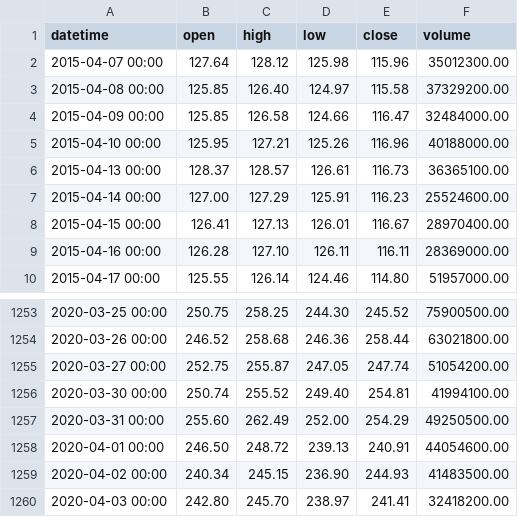
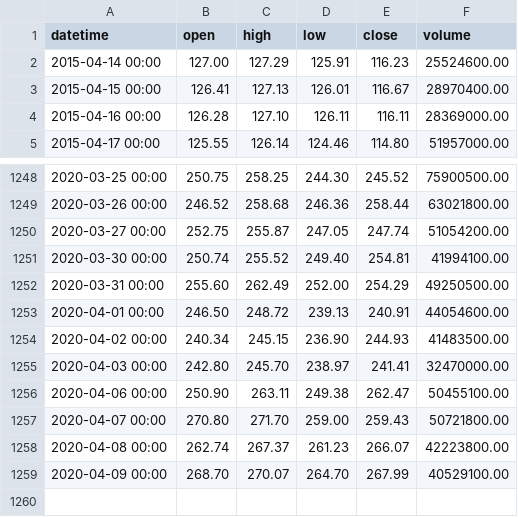
Before and after one commit to stormasm/influx-equity, a CSV file: csv/examples/data/csv/aapl.csv, drawn as a sheet; only a part is shown, gaps mark what is left out.

Commit message:
update data with april 09 market close

```diff
--- a/csv/examples/data/csv/aapl.csv
+++ b/csv/examples/data/csv/aapl.csv
@@ -1,7 +1,2 @@
 datetime,open,high,low,close,volume
-2015-04-07 00:00,127.64,128.12,125.98,115.96,35012300.00
-2015-04-08 00:00,125.85,126.40,124.97,115.58,37329200.00
-2015-04-09 00:00,125.85,126.58,124.66,116.47,32484000.00
-2015-04-10 00:00,125.95,127.21,125.26,116.96,40188000.00
-2015-04-13 00:00,128.37,128.57,126.61,116.73,36365100.00
 2015-04-14 00:00,127.00,127.29,125.91,116.23,25524600.00
@@ -1259,2 +1254,6 @@ datetime,open,high,low,close,volume
 2020-04-02 00:00,240.34,245.15,236.90,244.93,41483500.00
-2020-04-03 00:00,242.80,245.70,238.97,241.41,32418200.00
+2020-04-03 00:00,242.80,245.70,238.97,241.41,32470000.00
+2020-04-06 00:00,250.90,263.11,249.38,262.47,50455100.00
+2020-04-07 00:00,270.80,271.70,259.00,259.43,50721800.00
+2020-04-08 00:00,262.74,267.37,261.23,266.07,42223800.00
+2020-04-09 00:00,268.70,270.07,264.70,267.99,40529100.00
```
Also changed, not shown: csv/examples/data/csv/ui.csv, csv/examples/data/csv/wfc.csv, 3 other files.
